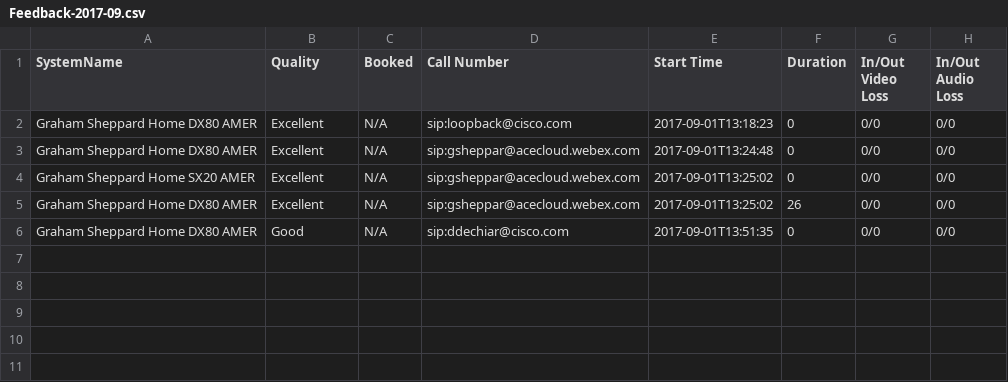
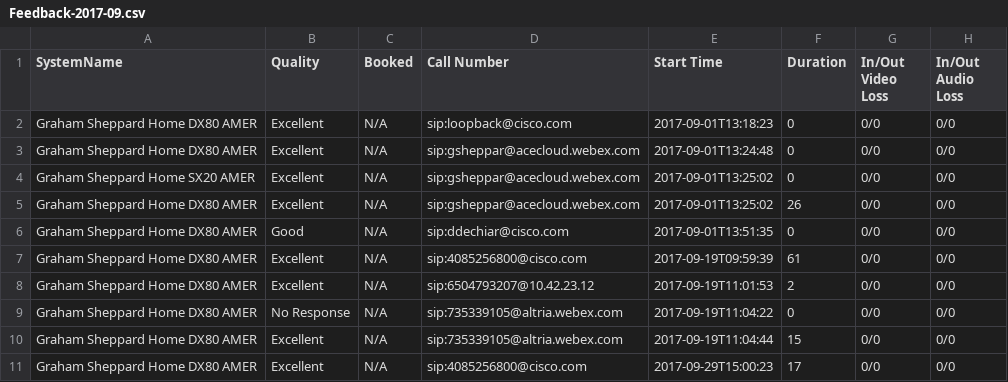
Before and after one commit to gsheppar/codec-dashboard, a CSV file: survey/Feedback-2017-09.csv, drawn as a sheet; the diff names each change by its address in the sheet, - before the commit and + after, or states it on an @@ line.

```diff
--- a/survey/Feedback-2017-09.csv
+++ b/survey/Feedback-2017-09.csv
+row 7: Graham Sheppard Home DX80 AMER | Excellent | N/A | sip:4085256800@cisco.com | 2017-09-19T09:59:39 | 61 | 0/0 | 0/0
+row 8: Graham Sheppard Home DX80 AMER | Excellent | N/A | sip:6504793207@10.42.23.12 | 2017-09-19T11:01:53 | 2 | 0/0 | 0/0
+row 9: Graham Sheppard Home DX80 AMER | No Response | N/A | sip:735339105@altria.webex.com | 2017-09-19T11:04:22 | 0 | 0/0 | 0/0
+row 10: Graham Sheppard Home DX80 AMER | Excellent | N/A | sip:735339105@altria.webex.com | 2017-09-19T11:04:44 | 15 | 0/0 | 0/0
+row 11: Graham Sheppard Home DX80 AMER | Excellent | N/A | sip:4085256800@cisco.com | 2017-09-29T15:00:23 | 17 | 0/0 | 0/0
```
Also changed, not shown: 5 other files.
